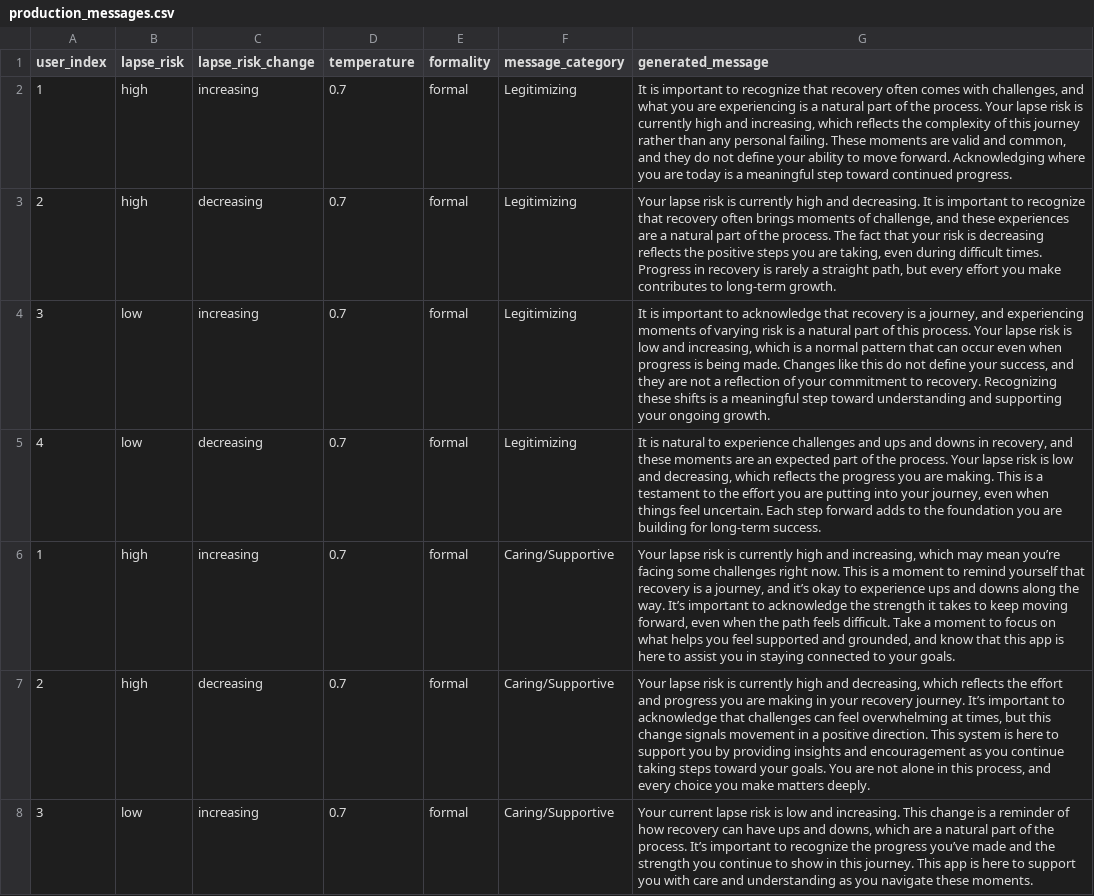
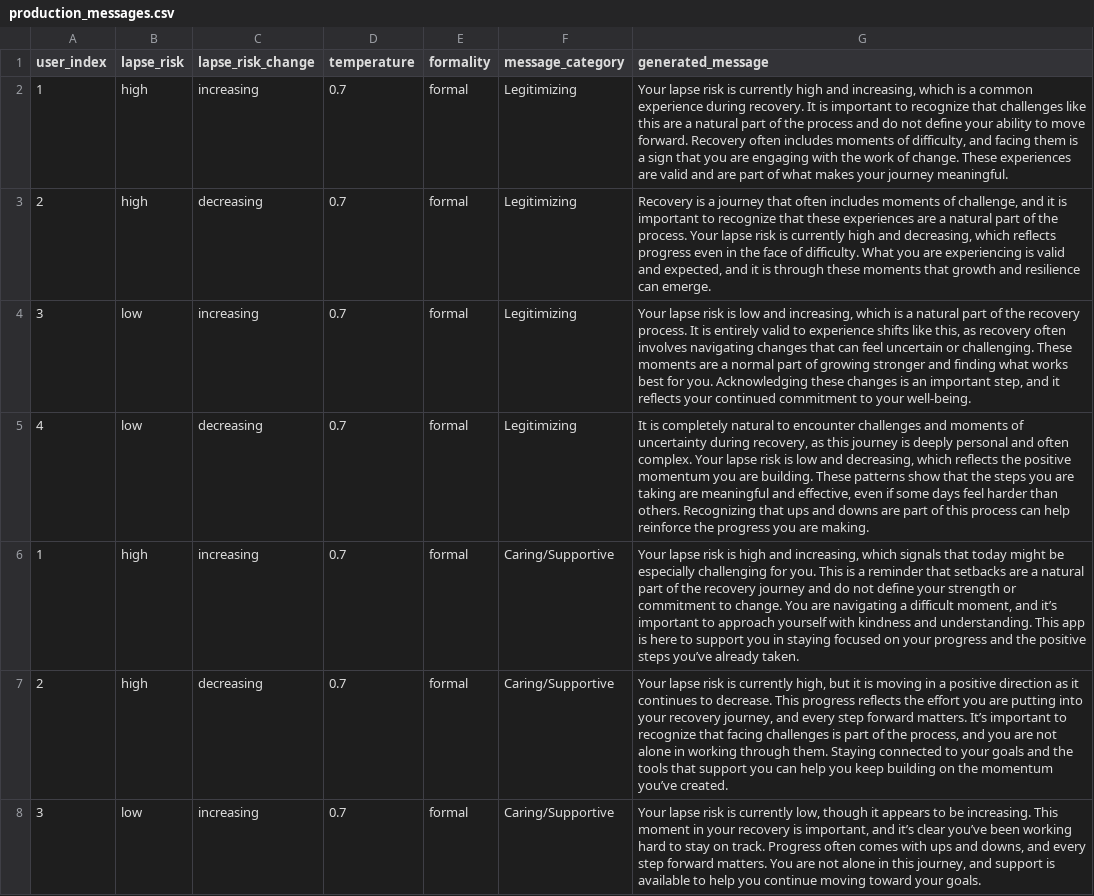
Before and after one commit to jjcurtin/study_llmpanel, a CSV file: qualtrics_panel/output/production_messages.csv, drawn as a sheet; only a part is shown; the diff covers the shown part only; the diff names each change by its address in the sheet, - before the commit and + after, or states it on an @@ line.

Commit message:
update prod messages

```diff
--- a/qualtrics_panel/output/production_messages.csv
+++ b/qualtrics_panel/output/production_messages.csv
-G2 (generated_message): It is important to recognize that recovery often comes with challenges, and what you are experiencing is a natural part of the process. Your lapse risk is currently high and increasing, which reflects the complexity of this journey rather than any personal failing. These moments are valid and common, and they do not define your ability to move forward. Acknowledging where you are today is a meaningful step toward continued progress.
+G2 (generated_message): Your lapse risk is currently high and increasing, which is a common experience during recovery. It is important to recognize that challenges like this are a natural part of the process and do not define your ability to move forward. Recovery often includes moments of difficulty, and facing them is a sign that you are engaging with the work of change. These experiences are valid and are part of what makes your journey meaningful.
-G3 (generated_message): Your lapse risk is currently high and decreasing. It is important to recognize that recovery often brings moments of challenge, and these experiences are a natural part of the process. The fact that your risk is decreasing reflects the positive steps you are taking, even during difficult times. Progress in recovery is rarely a straight path, but every effort you make contributes to long-term growth.
+G3 (generated_message): Recovery is a journey that often includes moments of challenge, and it is important to recognize that these experiences are a natural part of the process. Your lapse risk is currently high and decreasing, which reflects progress even in the face of difficulty. What you are experiencing is valid and expected, and it is through these moments that growth and resilience can emerge.
-G4 (generated_message): It is important to acknowledge that recovery is a journey, and experiencing moments of varying risk is a natural part of this process. Your lapse risk is low and increasing, which is a normal pattern that can occur even when progress is being made. Changes like this do not define your success, and they are not a reflection of your commitment to recovery. Recognizing these shifts is a meaningful step toward understanding and supporting your ongoing growth.
+G4 (generated_message): Your lapse risk is low and increasing, which is a natural part of the recovery process. It is entirely valid to experience shifts like this, as recovery often involves navigating changes that can feel uncertain or challenging. These moments are a normal part of growing stronger and finding what works best for you. Acknowledging these changes is an important step, and it reflects your continued commitment to your well-being.
-G5 (generated_message): It is natural to experience challenges and ups and downs in recovery, and these moments are an expected part of the process. Your lapse risk is low and decreasing, which reflects the progress you are making. This is a testament to the effort you are putting into your journey, even when things feel uncertain. Each step forward adds to the foundation you are building for long-term success.
+G5 (generated_message): It is completely natural to encounter challenges and moments of uncertainty during recovery, as this journey is deeply personal and often complex. Your lapse risk is low and decreasing, which reflects the positive momentum you are building. These patterns show that the steps you are taking are meaningful and effective, even if some days feel harder than others. Recognizing that ups and downs are part of this process can help reinforce the progress you are making.
-G6 (generated_message): …risk is currently high and increasing, which may mean you’re facing some challenges right now. This is a moment to remind yourself that recovery is a journey, and it’s okay to experience ups and downs along the way. It’s important to acknowledge the strength it takes to keep moving forward, even when the path feels difficult. Take a moment to focus on what helps you feel supported and grounded, and know that this app is here to assist you in staying connected to your goals.
+G6 (generated_message): …risk is high and increasing, which signals that today might be especially challenging for you. This is a reminder that setbacks are a natural part of the recovery journey and do not define your strength or commitment to change. You are navigating a difficult moment, and it’s important to approach yourself with kindness and understanding. This app is here to support you in staying focused on your progress and the positive steps you’ve already taken.
-G7 (generated_message): …is currently high and decreasing, which reflects the effort and progress you are making in your recovery journey. It’s important to acknowledge that challenges can feel overwhelming at times, but this change signals movement in a positive direction. This system is here to support you by providing insights and encouragement as you continue taking steps toward your goals. You are not alone in this process, and every choice you make matters deeply.
+G7 (generated_message): …is currently high, but it is moving in a positive direction as it continues to decrease. This progress reflects the effort you are putting into your recovery journey, and every step forward matters. It’s important to recognize that facing challenges is part of the process, and you are not alone in working through them. Staying connected to your goals and the tools that support you can help you keep building on the momentum you’ve created.
-G8 (generated_message): Your current lapse risk is low and increasing. This change is a reminder of how recovery can have ups and downs, which are a natural part of the process. It’s important to recognize the progress you’ve made and the strength you continue to show in this journey. This app is here to support you with care and understanding as you navigate these moments.
+G8 (generated_message): Your lapse risk is currently low, though it appears to be increasing. This moment in your recovery is important, and it’s clear you’ve been working hard to stay on track. Progress often comes with ups and downs, and every step forward matters. You are not alone in this journey, and support is available to help you continue moving toward your goals.
```
Also changed, not shown: 41 edited cells elsewhere in this file, 3 other files.
